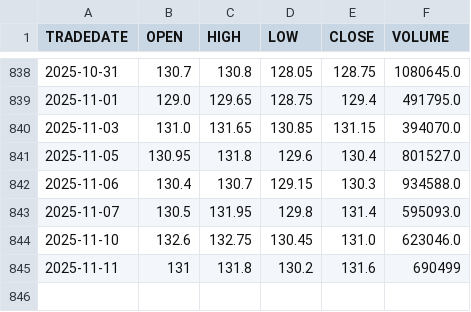
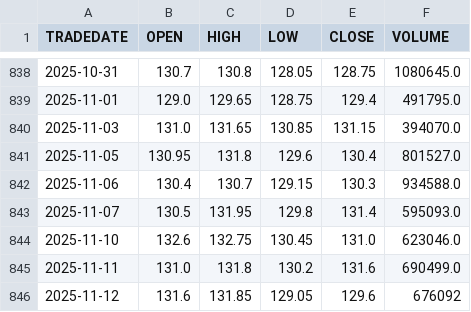
Before and after one commit to ostepann/moex-vim-daily-fetcher, a CSV file: data/EQMX.csv, drawn as a sheet; only a part is shown, gaps mark what is left out.

```diff
--- a/data/EQMX.csv
+++ b/data/EQMX.csv
@@ -844,2 +844,3 @@ TRADEDATE,OPEN,HIGH,LOW,CLOSE,VOLUME
 2025-11-10,132.6,132.75,130.45,131.0,623046.0
-2025-11-11,131,131.8,130.2,131.6,690499
+2025-11-11,131.0,131.8,130.2,131.6,690499.0
+2025-11-12,131.6,131.85,129.05,129.6,676092
```
Also changed, not shown: data/GOLD.csv, data/LQDT.csv, 2 other files.
